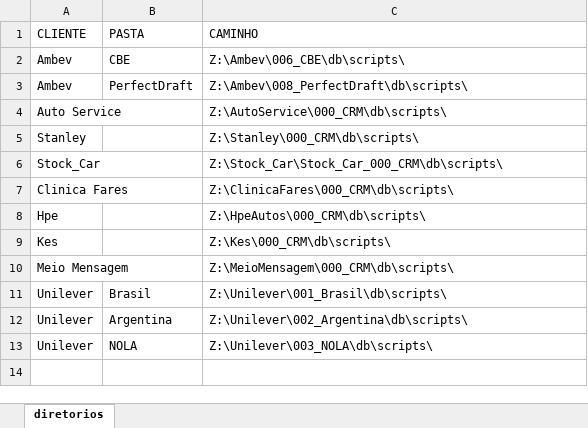
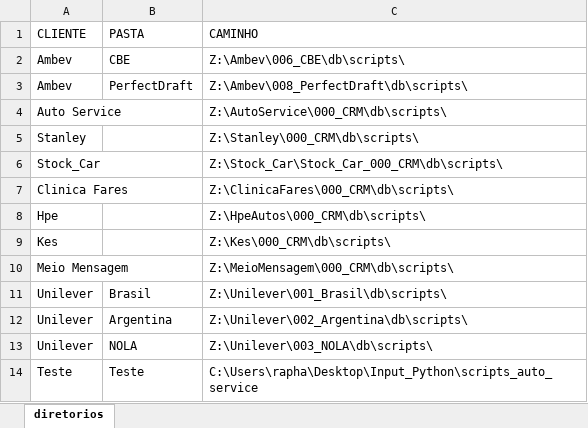
Before and after one commit to pagueru/py-sandbox, an Excel workbook: data/pesquisa_arquivos_sql/diretorios.xlsx, sheet diretorios, drawn as a sheet; values as stored, in another font and other column widths than the file's, no borders; table styles not drawn; the diff names each change by its address in the sheet, - before the commit and + after, or states it on an @@ line.

```diff
--- a/data/pesquisa_arquivos_sql/diretorios.xlsx (sheet diretorios)
+++ b/data/pesquisa_arquivos_sql/diretorios.xlsx (sheet diretorios)
+row 14: Teste | Teste | C:\Users\rapha\Desktop\Input_Python\scripts_auto_service
```
Also changed, not shown: 3 other files.
